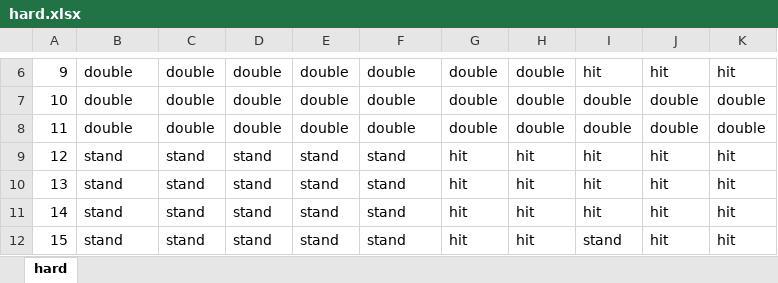
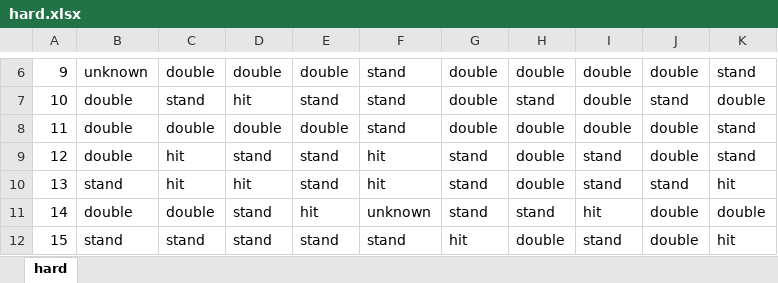
Before and after one commit to LB-norm/PA2_Blackjack, an Excel workbook: src/sim_results/hard.xlsx, sheet hard, drawn as a sheet; only a part is shown, gaps mark what is left out; values as stored, in another font and other column widths than the file's, no cell formats; the diff covers the shown part only; the diff names each change by its address in the sheet, - before the commit and + after, or states it on an @@ line.

```diff
--- a/src/sim_results/hard.xlsx (sheet hard)
+++ b/src/sim_results/hard.xlsx (sheet hard)
-B6: double
+B6: unknown
-F6:F8: double
+F6:F8: stand
-I6: hit
+I6: double
-J6: hit
+J6: double
-K6: hit
+K6: stand
-C7: double
+C7: stand
-D7: double
+D7: hit
-E7: double
+E7: stand
-H7: double
+H7: stand
-J7: double
+J7: stand
-K8: double
+K8: stand
-B9: stand
+B9: double
-C9:C10: stand
+C9:C10: hit
-F9:F10: stand
+F9:F10: hit
-G9:G11: hit
+G9:G11: stand
-H9:H10: hit
+H9:H10: double
-I9:I10: hit
+I9:I10: stand
-J9: hit
+J9: double
-K9: hit
+K9: stand
-D10: stand
+D10: hit
-J10: hit
+J10: stand
-B11: stand
+B11: double
-C11: stand
+C11: double
-E11: stand
+E11: hit
-F11: stand
+F11: unknown
-H11: hit
+H11: stand
-J11:J12: hit
+J11:J12: double
-K11: hit
+K11: double
-H12: hit
+H12: double
```
Also changed, not shown: 72 edited cells elsewhere in this sheet, cell formats, src/sim_results/pairs.xlsx, src/sim_results/soft.xlsx, 9 other files.
